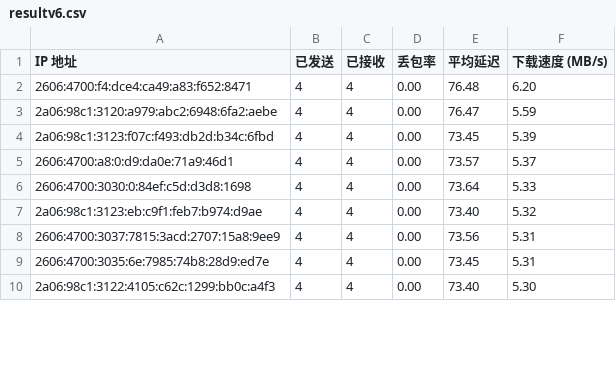
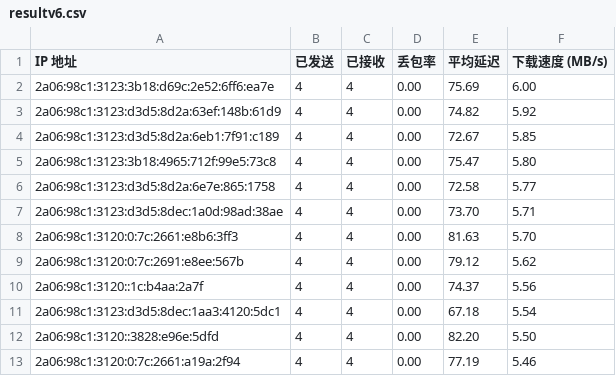
Before and after one commit to laityts/result, a CSV file: resultv6.csv, drawn as a sheet; only a part is shown; the diff covers the shown part only.

Commit message:
Update resultv6.csv and cfipv6.txt

```diff
--- a/resultv6.csv
+++ b/resultv6.csv
@@ -1,10 +1,13 @@
 IP 地址,已发送,已接收,丢包率,平均延迟,下载速度 (MB/s)
-2606:4700:f4:dce4:ca49:a83:f652:8471,4,4,0.00,76.48,6.20
-2a06:98c1:3120:a979:abc2:6948:6fa2:aebe,4,4,0.00,76.47,5.59
-2a06:98c1:3123:f07c:f493:db2d:b34c:6fbd,4,4,0.00,73.45,5.39
-2606:4700:a8:0:d9:da0e:71a9:46d1,4,4,0.00,73.57,5.37
-2606:4700:3030:0:84ef:c5d:d3d8:1698,4,4,0.00,73.64,5.33
-2a06:98c1:3123:eb:c9f1:feb7:b974:d9ae,4,4,0.00,73.40,5.32
-2606:4700:3037:7815:3acd:2707:15a8:9ee9,4,4,0.00,73.56,5.31
-2606:4700:3035:6e:7985:74b8:28d9:ed7e,4,4,0.00,73.45,5.31
-2a06:98c1:3122:4105:c62c:1299:bb0c:a4f3,4,4,0.00,73.40,5.30
+2a06:98c1:3123:3b18:d69c:2e52:6ff6:ea7e,4,4,0.00,75.69,6.00
+2a06:98c1:3123:d3d5:8d2a:63ef:148b:61d9,4,4,0.00,74.82,5.92
+2a06:98c1:3123:d3d5:8d2a:6eb1:7f91:c189,4,4,0.00,72.67,5.85
+2a06:98c1:3123:3b18:4965:712f:99e5:73c8,4,4,0.00,75.47,5.80
+2a06:98c1:3123:d3d5:8d2a:6e7e:865:1758,4,4,0.00,72.58,5.77
+2a06:98c1:3123:d3d5:8dec:1a0d:98ad:38ae,4,4,0.00,73.70,5.71
+2a06:98c1:3120:0:7c:2661:e8b6:3ff3,4,4,0.00,81.63,5.70
+2a06:98c1:3120:0:7c:2691:e8ee:567b,4,4,0.00,79.12,5.62
+2a06:98c1:3120::1c:b4aa:2a7f,4,4,0.00,74.37,5.56
+2a06:98c1:3123:d3d5:8dec:1aa3:4120:5dc1,4,4,0.00,67.18,5.54
+2a06:98c1:3120::3828:e96e:5dfd,4,4,0.00,82.20,5.50
+2a06:98c1:3120:0:7c:2661:a19a:2f94,4,4,0.00,77.19,5.46
```
Also changed, not shown: 3 removed rows and 23 edited cells elsewhere in this file, 9 other files.
